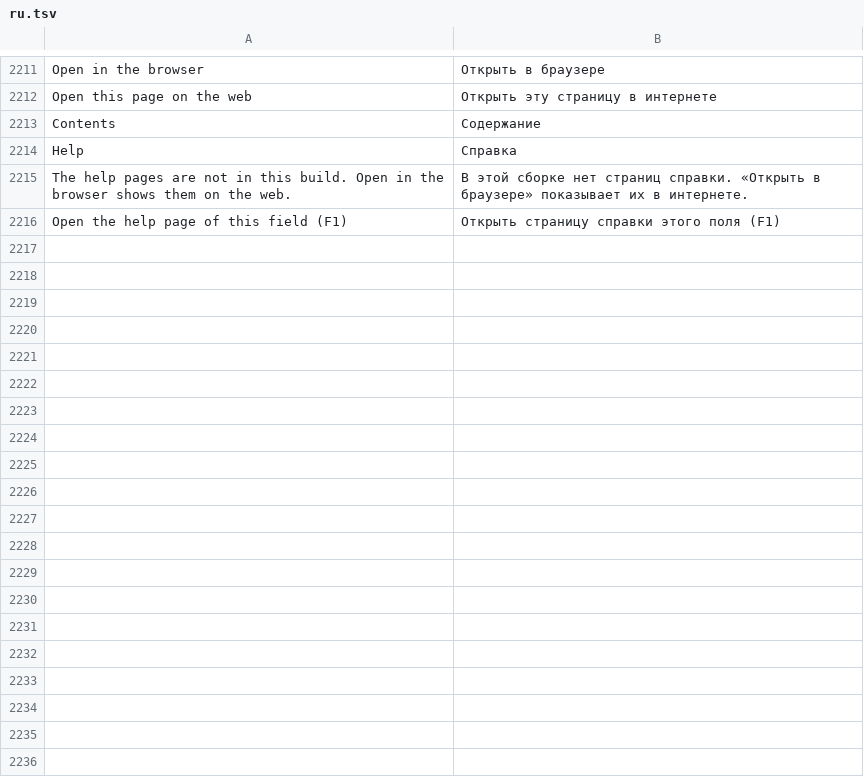
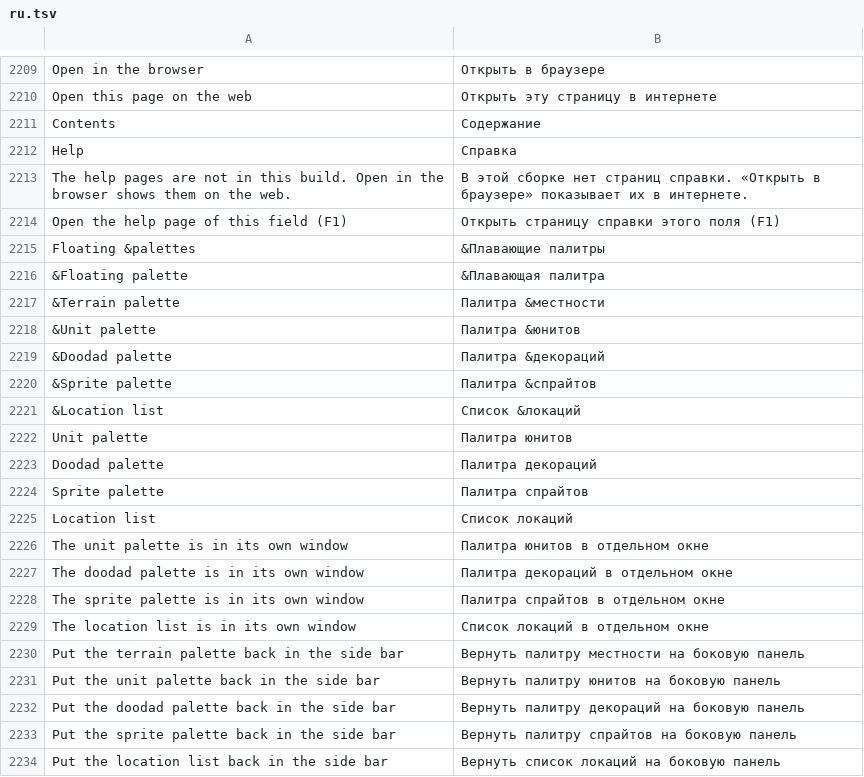
Before and after one commit to stardraft-editor/stardraft, a TSV file: apps/editor/res/lang/ru.tsv, drawn as a sheet; only a part is shown, gaps mark what is left out; the diff covers the shown part only; the diff names each change by its address in the sheet, - before the commit and + after, or states it on an @@ line.

Commit message:
Map: every palette can float in its own window. View > Floating palettes has an item for the Terrain palette (with Rectangle mode's Tiles list), the Unit palette, the Doodad palette, the Sprite palette and the Location list; each palette's View menu has Floating palette. Each palette floats on its own, with its owner and section boxes, its search box (or the filter) and its list, and keeps its own place and size in the settings. The window of a palette shows only in its mode; Dock (in the window or in the side bar) or the window's close button puts it back in the side bar. The settings of the floating terrain palette have new names: set it to float again once

```diff
--- a/apps/editor/res/lang/ru.tsv
+++ b/apps/editor/res/lang/ru.tsv
+row 2215: Floating &palettes | &Плавающие палитры
+row 2216: &Floating palette | &Плавающая палитра
+row 2217: &Terrain palette | Палитра &местности
+row 2218: &Unit palette | Палитра &юнитов
+row 2219: &Doodad palette | Палитра &декораций
+row 2220: &Sprite palette | Палитра &спрайтов
+row 2221: &Location list | Список &локаций
+row 2222: Unit palette | Палитра юнитов
+row 2223: Doodad palette | Палитра декораций
+row 2224: Sprite palette | Палитра спрайтов
+row 2225: Location list | Список локаций
+row 2226: The unit palette is in its own window | Палитра юнитов в отдельном окне
+row 2227: The doodad palette is in its own window | Палитра декораций в отдельном окне
+row 2228: The sprite palette is in its own window | Палитра спрайтов в отдельном окне
+row 2229: The location list is in its own window | Список локаций в отдельном окне
+row 2230: Put the terrain palette back in the side bar | Вернуть палитру местности на боковую панель
+row 2231: Put the unit palette back in the side bar | Вернуть палитру юнитов на боковую панель
+row 2232: Put the doodad palette back in the side bar | Вернуть палитру декораций на боковую панель
+row 2233: Put the sprite palette back in the side bar | Вернуть палитру спрайтов на боковую панель
+row 2234: Put the location list back in the side bar | Вернуть список локаций на боковую панель
```
Also changed, not shown: 12 added rows and 2 removed rows elsewhere in this file, apps/editor/res/lang/es.tsv, apps/editor/res/lang/ko.tsv, 20 other files.
